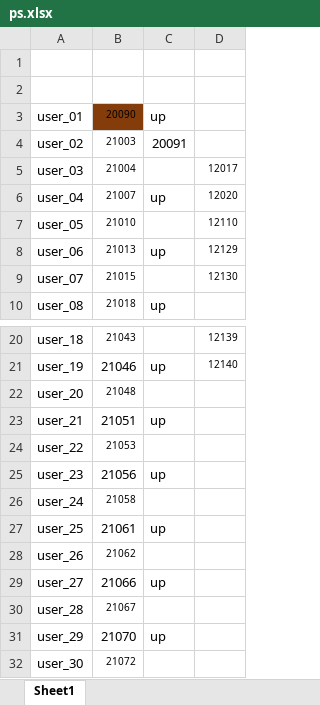
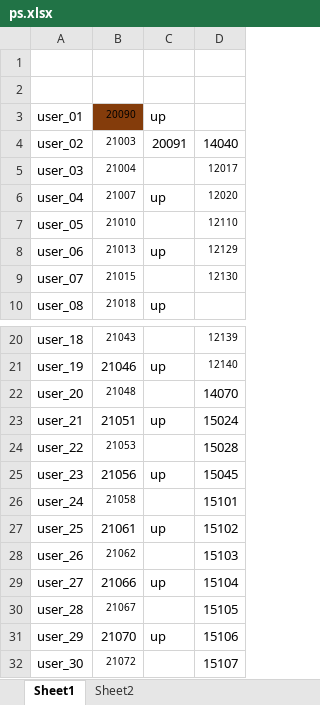
Before and after one commit to dlt-lee/dcb, an Excel workbook: ps.xlsx, sheet Sheet1, drawn as a sheet; only a part is shown, gaps mark what is left out; values as stored, in another font and other column widths than the file's, no borders; the diff names each change by its address in the sheet, - before the commit and + after, or states it on an @@ line.

```diff
--- a/ps.xlsx (sheet Sheet1)
+++ b/ps.xlsx (sheet Sheet1)
+sheet tab: Sheet2
-D4: (empty)
+D4: 14040
-D22: (empty)
+D22: 14070
-D23: (empty)
+D23: 15024
-D24: (empty)
+D24: 15028
-D25: (empty)
+D25: 15045
-D26: (empty)
+D26: 15101
-D27: (empty)
+D27: 15102
-D28: (empty)
+D28: 15103
-D29: (empty)
+D29: 15104
-D30: (empty)
+D30: 15105
-D31: (empty)
+D31: 15106
-D32: (empty)
+D32: 15107
```
Also changed, not shown: 2 other files.
